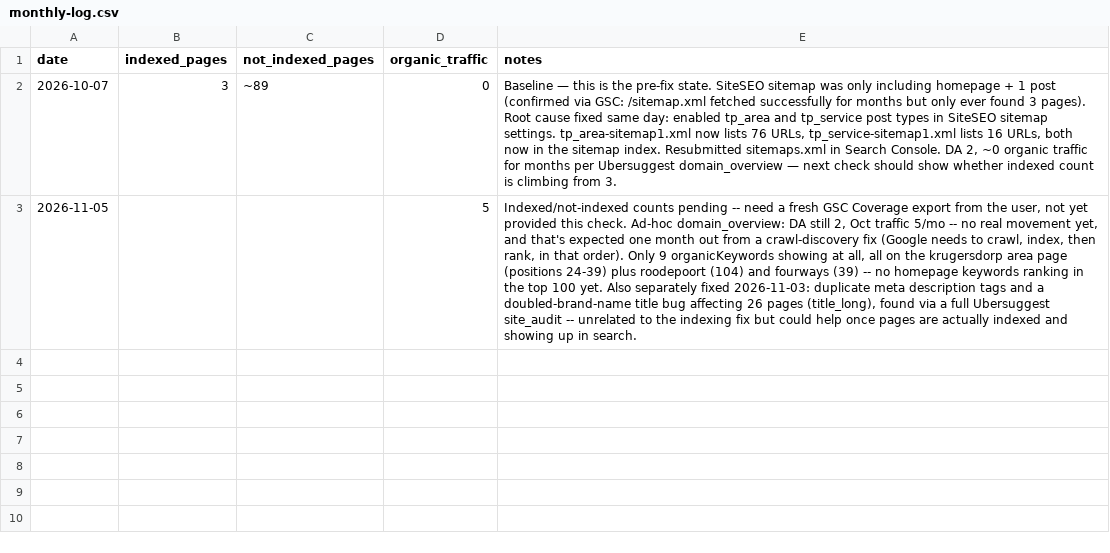
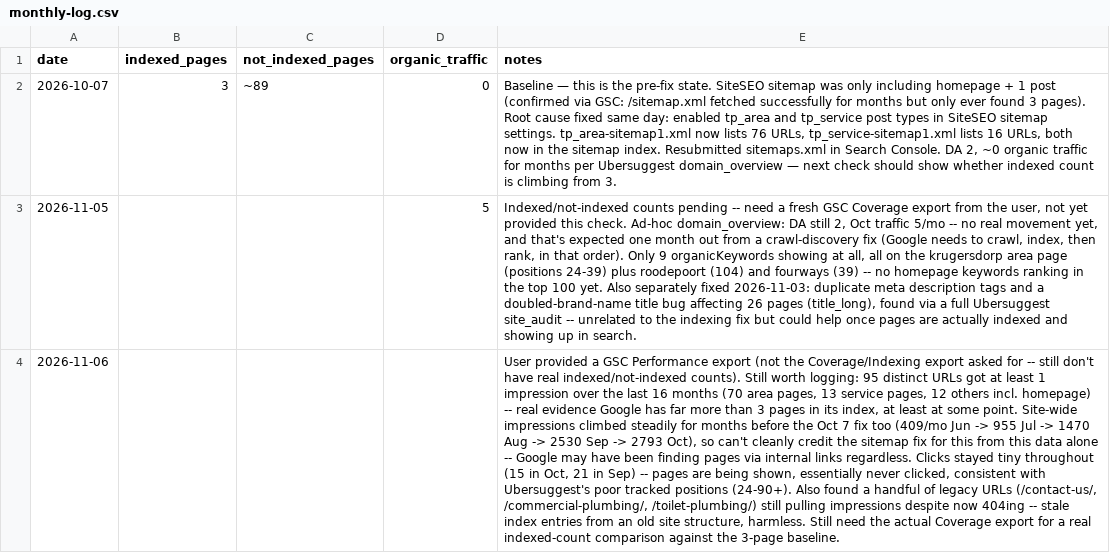
Before and after one commit to brackenplumber1-byte/online-advertising, a CSV file: .claude/keyword-tracking/sites/tysonsplumbersroodepoort/monthly-log.csv, drawn as a sheet; the diff names each change by its address in the sheet, - before the commit and + after, or states it on an @@ line.

```diff
--- a/.claude/keyword-tracking/sites/tysonsplumbersroodepoort/monthly-log.csv
+++ b/.claude/keyword-tracking/sites/tysonsplumbersroodepoort/monthly-log.csv
+row 4: 2026-11-06 |  |  |  | User provided a GSC Performance export (not the Coverage/Indexing export asked for -- still don't have real indexed/not-indexed counts). Still worth logging: 95 distinct URLs got at least 1 impression over the last 16 months (70 area pages, 13 service pages, 12 others incl. homepage) -- real evidence Google has far more than 3 pages in its index, at least at some point. Site-wide impressions climbed steadily for months before the Oct 7 fix too (409/mo Jun -> 955 Jul -> 1470 Aug -> 2530 Sep -> 2793 Oct), so can't cleanly credit the sitemap fix for this from this data alone -- Google may have been finding pages via internal links regardless. Clicks stayed tiny throughout (15 in Oct, 21 in Sep) -- pages are being shown, essentially never clicked, consistent with Ubersuggest's poor tracked positions (24-90+). Also found a handful of legacy URLs (/contact-us/, /commercial-plumbing/, /toilet-plumbing/) still pulling impressions despite now 404ing -- stale index entries from an old site structure, harmless. Still need the actual Coverage export for a real indexed-count comparison against the 3-page baseline.
```
